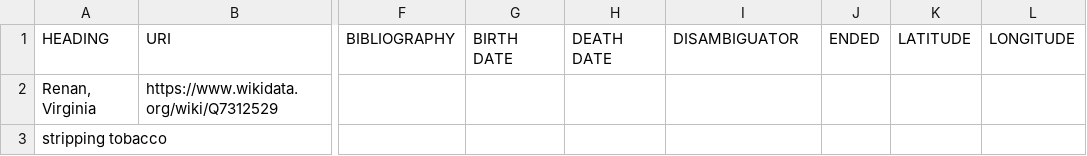
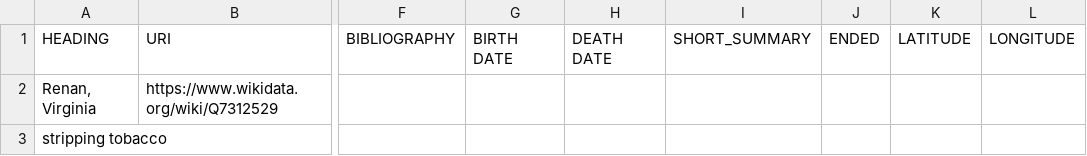
Before and after one commit to benwbrum/fromthepage, a CSV file: app/views/static/subject_example.csv, drawn as a sheet; only a part is shown, gaps mark what is left out; the diff names each change by its address in the sheet, - before the commit and + after, or states it on an @@ line.

Commit message:
4976 - Rename disambiguator to short_summary

```diff
--- a/app/views/static/subject_example.csv
+++ b/app/views/static/subject_example.csv
-I1: DISAMBIGUATOR
+I1: SHORT_SUMMARY
```
Also changed, not shown: 1 other file.
